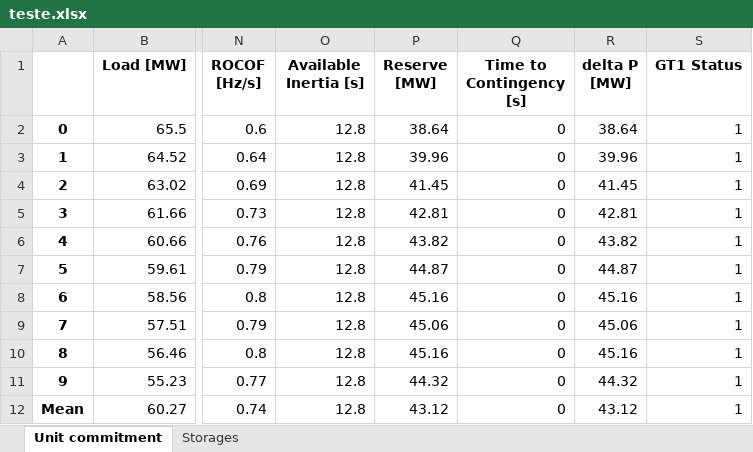
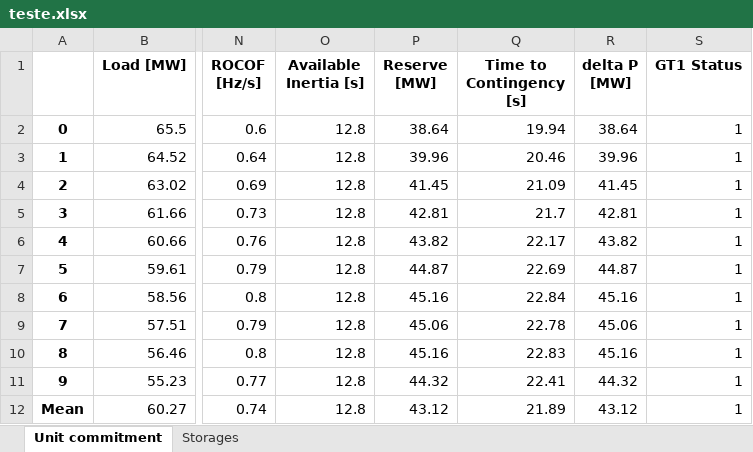
Before and after one commit to KHALIDSALMAN/LGridPy, an Excel workbook: results/teste.xlsx, sheet Unit commitment, drawn as a sheet; only a part is shown, gaps mark what is left out; values as stored, in another font and other column widths than the file's, no borders; the diff names each change by its address in the sheet, - before the commit and + after, or states it on an @@ line.

Commit message:
fix min rocof

```diff
--- a/results/teste.xlsx (sheet Unit commitment)
+++ b/results/teste.xlsx (sheet Unit commitment)
-Q2 (Time to Contingency [s]): 0
+Q2 (Time to Contingency [s]): 19.94
-Q3 (Time to Contingency [s]): 0
+Q3 (Time to Contingency [s]): 20.46
-Q4 (Time to Contingency [s]): 0
+Q4 (Time to Contingency [s]): 21.09
-Q5 (Time to Contingency [s]): 0
+Q5 (Time to Contingency [s]): 21.7
-Q6 (Time to Contingency [s]): 0
+Q6 (Time to Contingency [s]): 22.17
-Q7 (Time to Contingency [s]): 0
+Q7 (Time to Contingency [s]): 22.69
-Q8 (Time to Contingency [s]): 0
+Q8 (Time to Contingency [s]): 22.84
-Q9 (Time to Contingency [s]): 0
+Q9 (Time to Contingency [s]): 22.78
-Q10 (Time to Contingency [s]): 0
+Q10 (Time to Contingency [s]): 22.83
-Q11 (Time to Contingency [s]): 0
+Q11 (Time to Contingency [s]): 22.41
-Q12 (Time to Contingency [s]): 0
+Q12 (Time to Contingency [s]): 21.89
```
Also changed, not shown: 1 other file.
